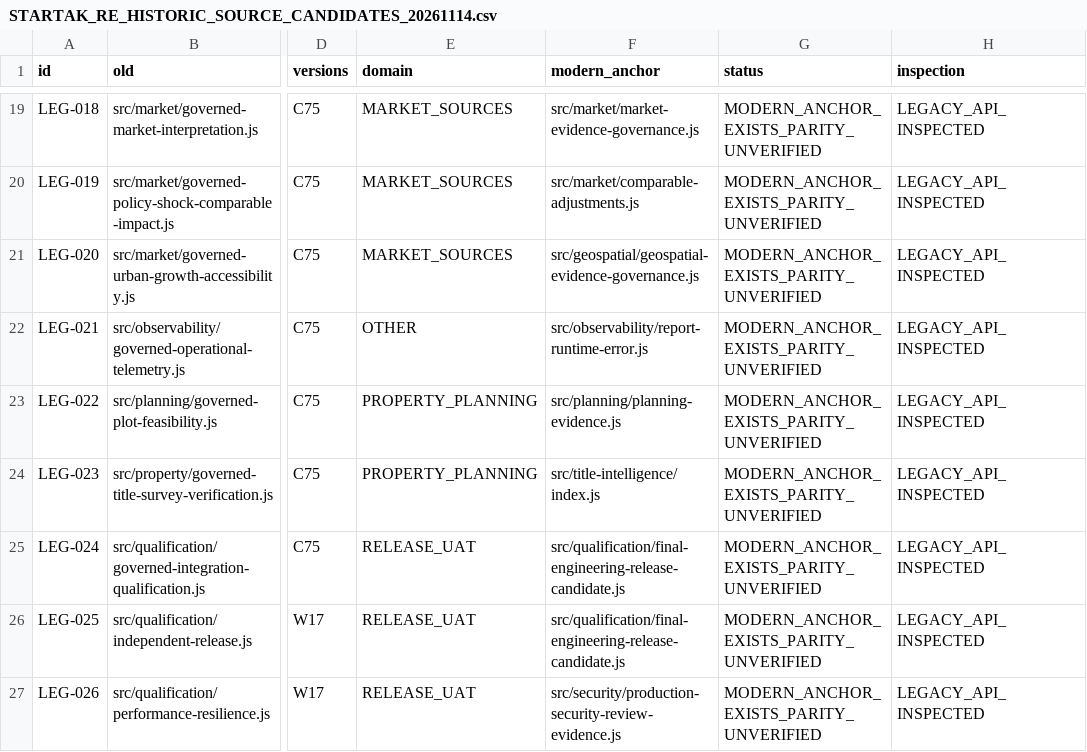
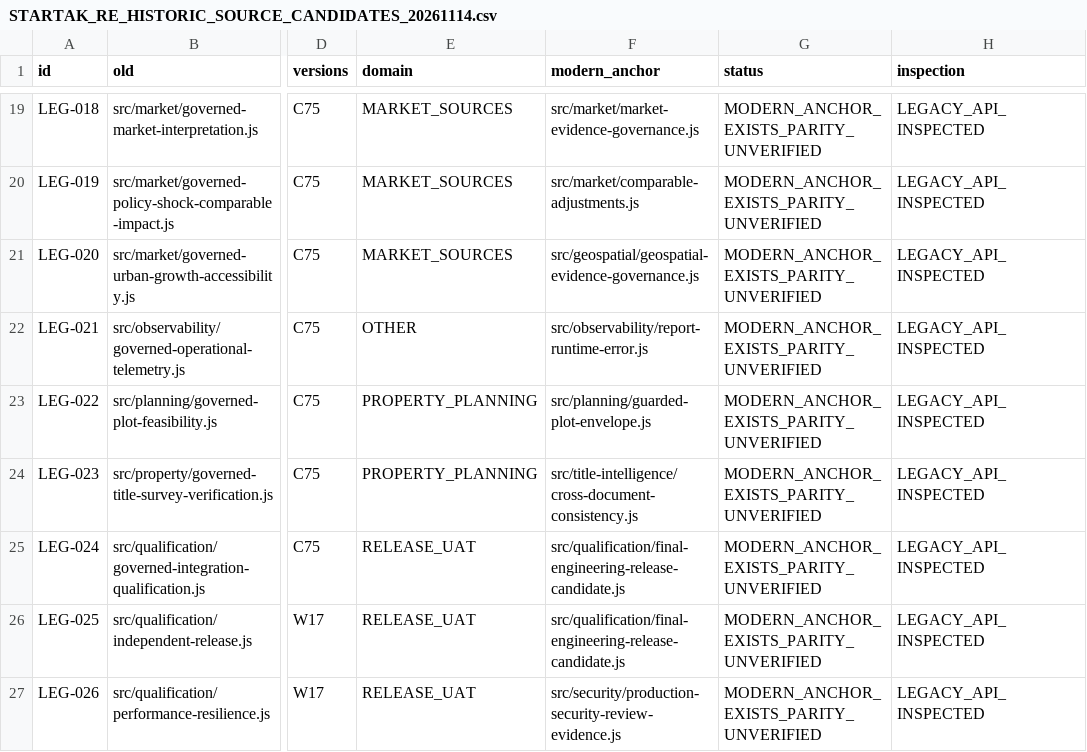
Before and after one commit to turkialeid2030/startak-real-estate, a CSV file: docs/recovery/STARTAK_RE_HISTORIC_SOURCE_CANDIDATES_20261114.csv, drawn as a sheet; only a part is shown, gaps mark what is left out; the diff names each change by its address in the sheet, - before the commit and + after, or states it on an @@ line.

Commit message:
docs(startak-re): update historic C8 C9 57-path candidate anchors without claiming parity

```diff
--- a/docs/recovery/STARTAK_RE_HISTORIC_SOURCE_CANDIDATES_20261114.csv
+++ b/docs/recovery/STARTAK_RE_HISTORIC_SOURCE_CANDIDATES_20261114.csv
-F23 (modern_anchor): src/planning/planning-evidence.js
+F23 (modern_anchor): src/planning/guarded-plot-envelope.js
-F24 (modern_anchor): src/title-intelligence/index.js
+F24 (modern_anchor): src/title-intelligence/cross-document-consistency.js
```
Also changed, not shown: 2 other files.
